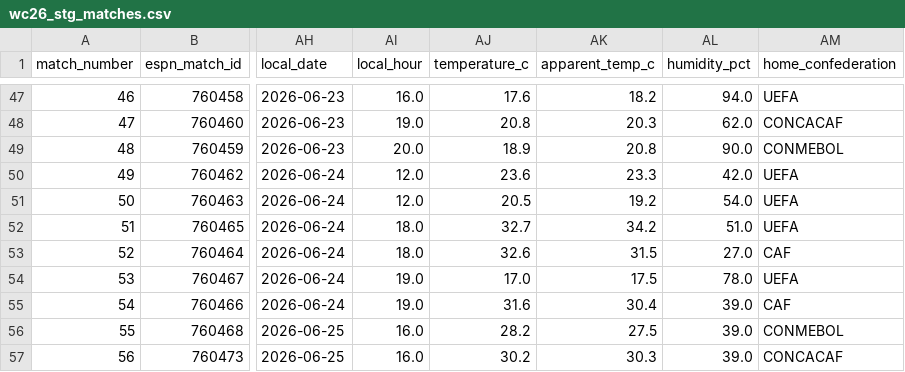
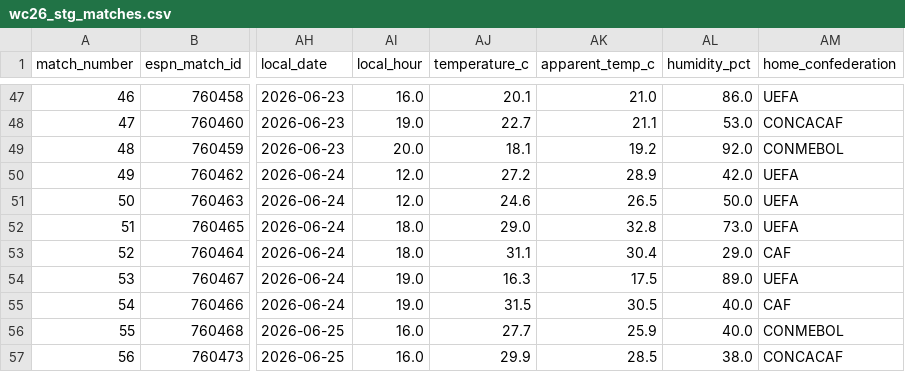
Before and after one commit to kaustav1311/fc2026_notebooks, a CSV file: data/processed/wc26_stg_matches.csv, drawn as a sheet; only a part is shown, gaps mark what is left out; the diff covers the shown part only; the diff names each change by its address in the sheet, - before the commit and + after, or states it on an @@ line.

```diff
--- a/data/processed/wc26_stg_matches.csv
+++ b/data/processed/wc26_stg_matches.csv
-AJ47 (temperature_c): 17.6
+AJ47 (temperature_c): 20.1
-AK47 (apparent_temp_c): 18.2
+AK47 (apparent_temp_c): 21.0
-AL47 (humidity_pct): 94.0
+AL47 (humidity_pct): 86.0
-AJ48 (temperature_c): 20.8
+AJ48 (temperature_c): 22.7
-AK48 (apparent_temp_c): 20.3
+AK48 (apparent_temp_c): 21.1
-AL48 (humidity_pct): 62.0
+AL48 (humidity_pct): 53.0
-AJ49 (temperature_c): 18.9
+AJ49 (temperature_c): 18.1
-AK49 (apparent_temp_c): 20.8
+AK49 (apparent_temp_c): 19.2
-AL49 (humidity_pct): 90.0
+AL49 (humidity_pct): 92.0
-AJ50 (temperature_c): 23.6
+AJ50 (temperature_c): 27.2
-AK50 (apparent_temp_c): 23.3
+AK50 (apparent_temp_c): 28.9
-AJ51 (temperature_c): 20.5
+AJ51 (temperature_c): 24.6
-AK51 (apparent_temp_c): 19.2
+AK51 (apparent_temp_c): 26.5
-AL51 (humidity_pct): 54.0
+AL51 (humidity_pct): 50.0
-AJ52 (temperature_c): 32.7
+AJ52 (temperature_c): 29.0
-AK52 (apparent_temp_c): 34.2
+AK52 (apparent_temp_c): 32.8
-AL52 (humidity_pct): 51.0
+AL52 (humidity_pct): 73.0
-AJ53 (temperature_c): 32.6
+AJ53 (temperature_c): 31.1
-AK53 (apparent_temp_c): 31.5
+AK53 (apparent_temp_c): 30.4
-AL53 (humidity_pct): 27.0
+AL53 (humidity_pct): 29.0
-AJ54 (temperature_c): 17.0
+AJ54 (temperature_c): 16.3
-AL54 (humidity_pct): 78.0
+AL54 (humidity_pct): 89.0
-AJ55 (temperature_c): 31.6
+AJ55 (temperature_c): 31.5
-AK55 (apparent_temp_c): 30.4
+AK55 (apparent_temp_c): 30.5
-AL55:AL56 (humidity_pct): 39.0
+AL55:AL56 (humidity_pct): 40.0
-AJ56 (temperature_c): 28.2
+AJ56 (temperature_c): 27.7
-AK56 (apparent_temp_c): 27.5
+AK56 (apparent_temp_c): 25.9
-AJ57 (temperature_c): 30.2
+AJ57 (temperature_c): 29.9
-AK57 (apparent_temp_c): 30.3
+AK57 (apparent_temp_c): 28.5
-AL57 (humidity_pct): 39.0
+AL57 (humidity_pct): 38.0
```
Also changed, not shown: 156 edited cells elsewhere in this file, data/processed/wc26_stg_fantasy_player_totals.csv, data/processed/wc26_stg_player_powerrank.csv, 11 other files.
